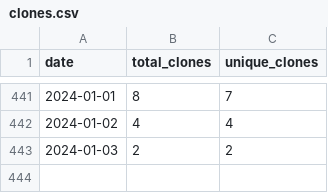
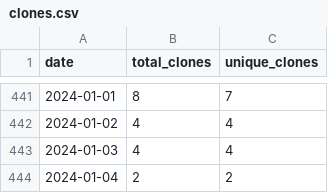
Before and after one commit to merrymitch/COMP3220, a CSV file: .traffic/clones.csv, drawn as a sheet; only a part is shown, gaps mark what is left out.

Commit message:
Updating repository traffic

```diff
--- a/.traffic/clones.csv
+++ b/.traffic/clones.csv
@@ -442,2 +442,3 @@ date,total_clones,unique_clones
 2024-01-02,4,4
-2024-01-03,2,2
+2024-01-03,4,4
+2024-01-04,2,2
```
Also changed, not shown: .traffic/views.csv, 3 other files.
